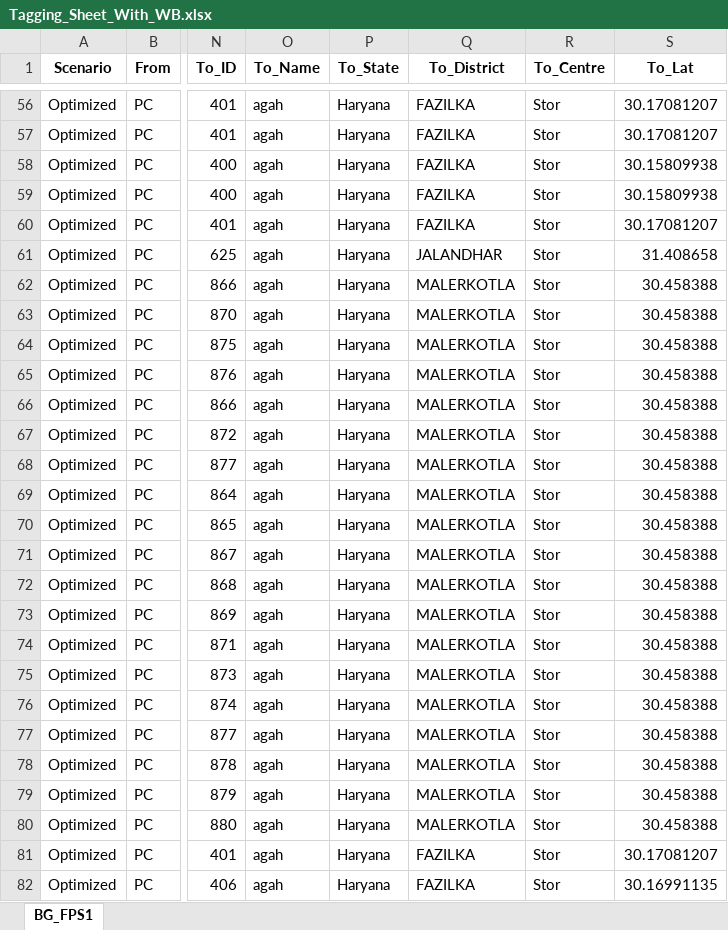
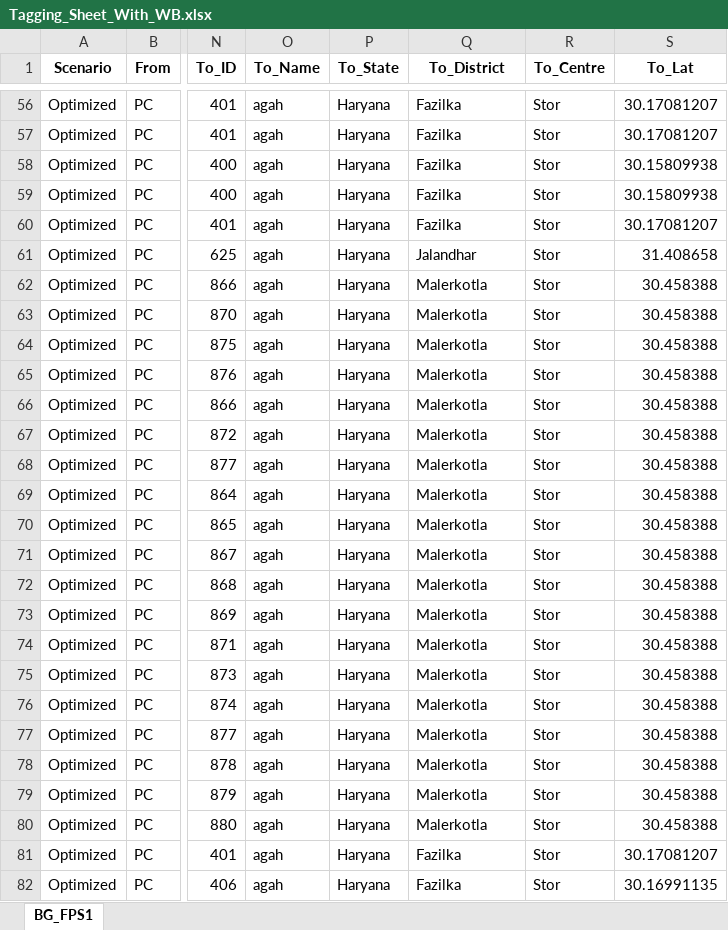
Before and after one commit to psltool3/PB_Poc_SH, an Excel workbook: pds_admin_Punjab_R/Backend/Backend/Tagging_Sheet_With_WB.xlsx, sheet BG_FPS1, drawn as a sheet; only a part is shown, gaps mark what is left out; values as stored, in another font and other column widths than the file's, no borders; the diff covers the shown part only; the diff names each change by its address in the sheet, - before the commit and + after, or states it on an @@ line.

```diff
--- a/pds_admin_Punjab_R/Backend/Backend/Tagging_Sheet_With_WB.xlsx (sheet BG_FPS1)
+++ b/pds_admin_Punjab_R/Backend/Backend/Tagging_Sheet_With_WB.xlsx (sheet BG_FPS1)
-Q56:Q60 (To_District): FAZILKA
+Q56:Q60 (To_District): Fazilka
-Q61 (To_District): JALANDHAR
+Q61 (To_District): Jalandhar
-Q62:Q80 (To_District): MALERKOTLA
+Q62:Q80 (To_District): Malerkotla
-Q81:Q82 (To_District): FAZILKA
+Q81:Q82 (To_District): Fazilka
```
Also changed, not shown: 56 edited cells elsewhere in this sheet, pds_admin_Punjab_R/Backend/Backend/Data_3.xlsx, pds_admin_Punjab_R/Backend/Backend/Result_Sheet12_F1.xlsx, 42 other files.
